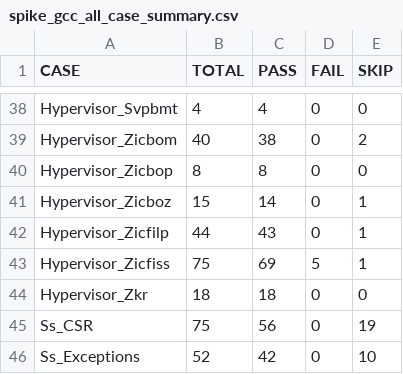
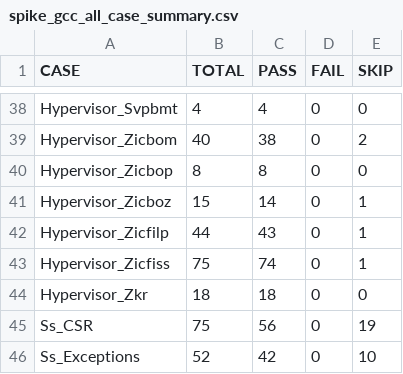
Before and after one commit to XUANTIE-RV/damo-rv-priv-ats, a CSV file: statistics/spike_gcc_all_case_summary.csv, drawn as a sheet; only a part is shown, gaps mark what is left out.

```diff
--- a/statistics/spike_gcc_all_case_summary.csv
+++ b/statistics/spike_gcc_all_case_summary.csv
@@ -42,3 +42,3 @@ Hypervisor_Zicboz,15,14,0,1
 Hypervisor_Zicfilp,44,43,0,1
-Hypervisor_Zicfiss,75,69,5,1
+Hypervisor_Zicfiss,75,74,0,1
 Hypervisor_Zkr,18,18,0,0
```
Also changed, not shown: 15 other files.
